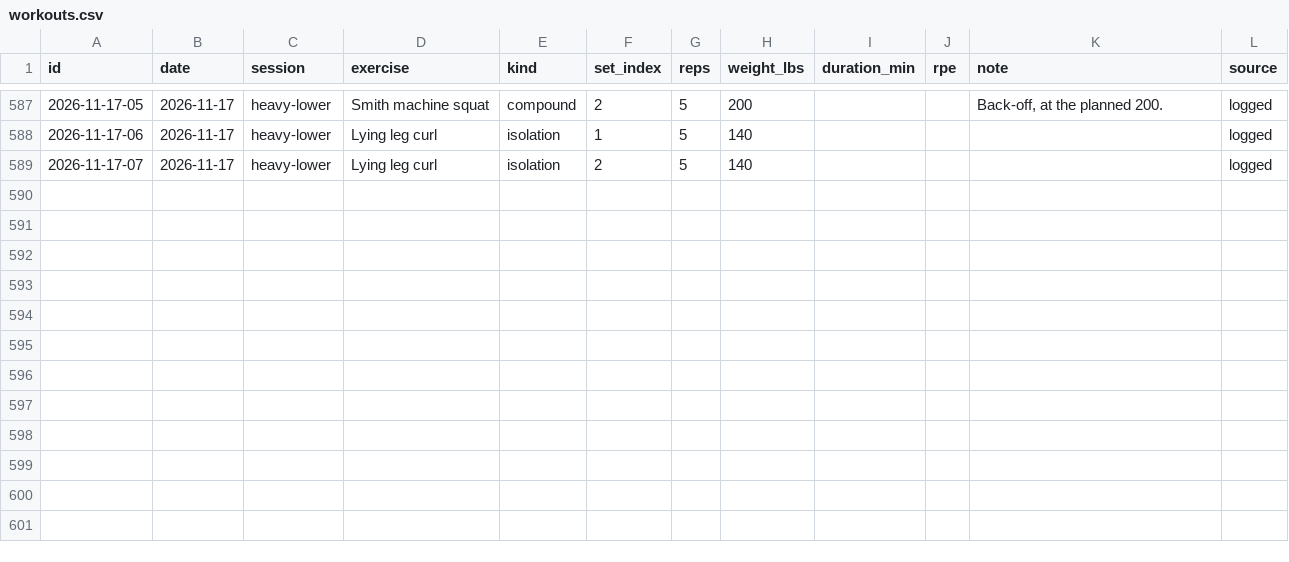
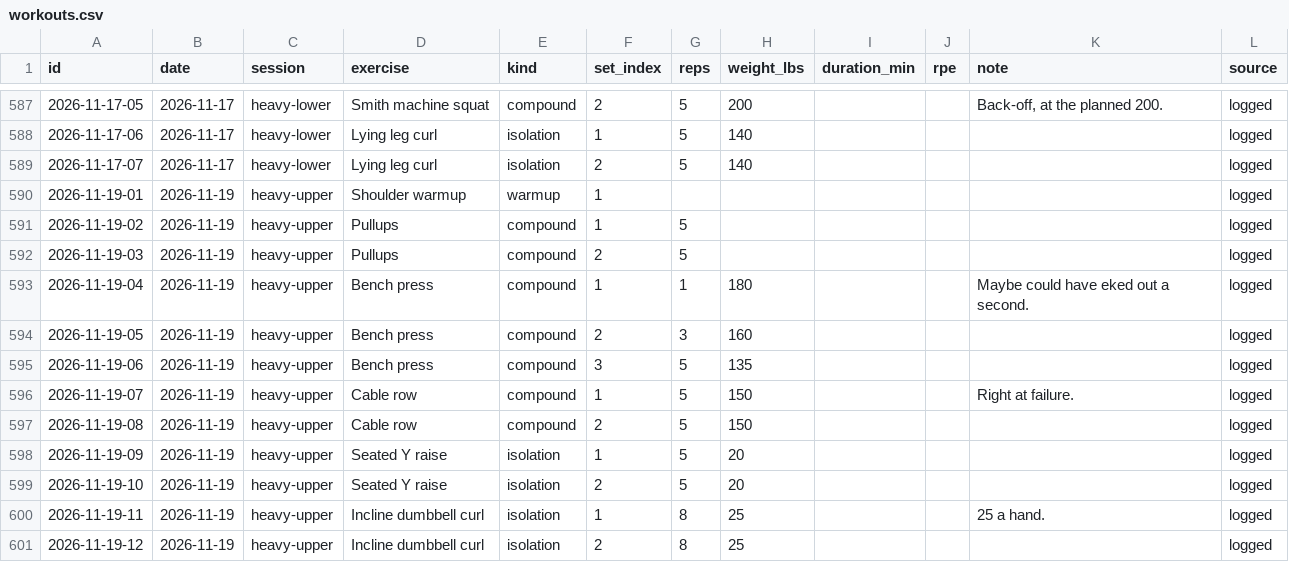
Before and after one commit to soldoutbudokan/Health, a CSV file: data/workouts.csv, drawn as a sheet; only a part is shown, gaps mark what is left out; the diff names each change by its address in the sheet, - before the commit and + after, or states it on an @@ line.

Commit message:
Log Nov 19 heavy upper and Hi-Chews

```diff
--- a/data/workouts.csv
+++ b/data/workouts.csv
+row 590: 2026-11-19-01 | 2026-11-19 | heavy-upper | Shoulder warmup | warmup | 1 |  |  |  |  |  | logged
+row 591: 2026-11-19-02 | 2026-11-19 | heavy-upper | Pullups | compound | 1 | 5 |  |  |  |  | logged
+row 592: 2026-11-19-03 | 2026-11-19 | heavy-upper | Pullups | compound | 2 | 5 |  |  |  |  | logged
+row 593: 2026-11-19-04 | 2026-11-19 | heavy-upper | Bench press | compound | 1 | 1 | 180 |  |  | Maybe could have eked out a second. | logged
+row 594: 2026-11-19-05 | 2026-11-19 | heavy-upper | Bench press | compound | 2 | 3 | 160 |  |  |  | logged
+row 595: 2026-11-19-06 | 2026-11-19 | heavy-upper | Bench press | compound | 3 | 5 | 135 |  |  |  | logged
+row 596: 2026-11-19-07 | 2026-11-19 | heavy-upper | Cable row | compound | 1 | 5 | 150 |  |  | Right at failure. | logged
+row 597: 2026-11-19-08 | 2026-11-19 | heavy-upper | Cable row | compound | 2 | 5 | 150 |  |  |  | logged
+row 598: 2026-11-19-09 | 2026-11-19 | heavy-upper | Seated Y raise | isolation | 1 | 5 | 20 |  |  |  | logged
+row 599: 2026-11-19-10 | 2026-11-19 | heavy-upper | Seated Y raise | isolation | 2 | 5 | 20 |  |  |  | logged
+row 600: 2026-11-19-11 | 2026-11-19 | heavy-upper | Incline dumbbell curl | isolation | 1 | 8 | 25 |  |  | 25 a hand. | logged
+row 601: 2026-11-19-12 | 2026-11-19 | heavy-upper | Incline dumbbell curl | isolation | 2 | 8 | 25 |  |  |  | logged
```
Also changed, not shown: data/log.csv, data/sessions.csv.
